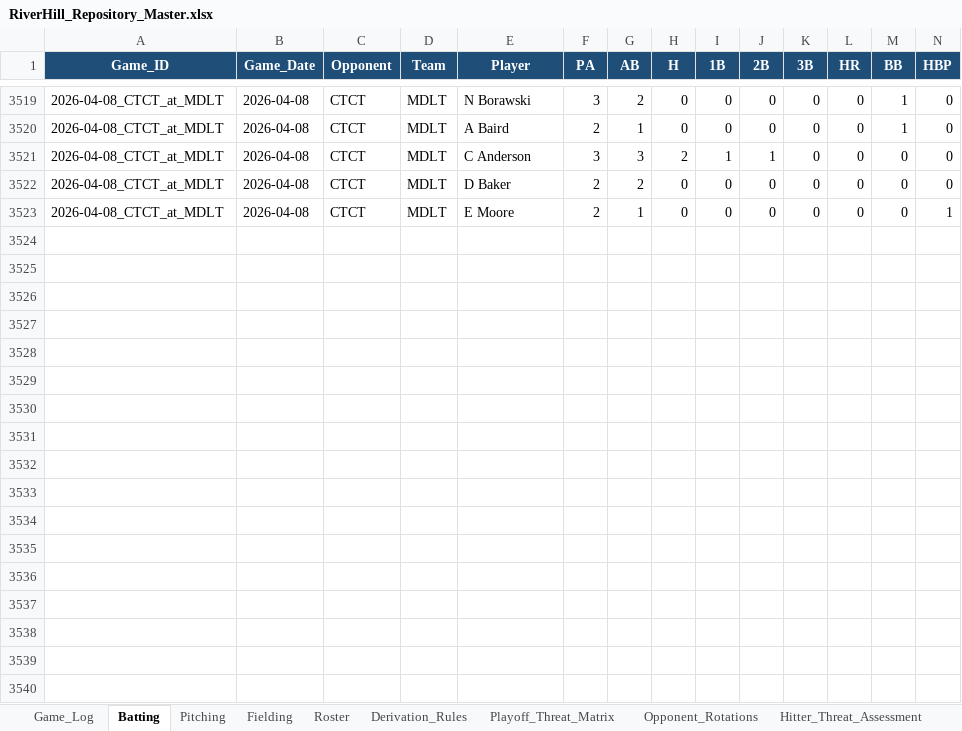
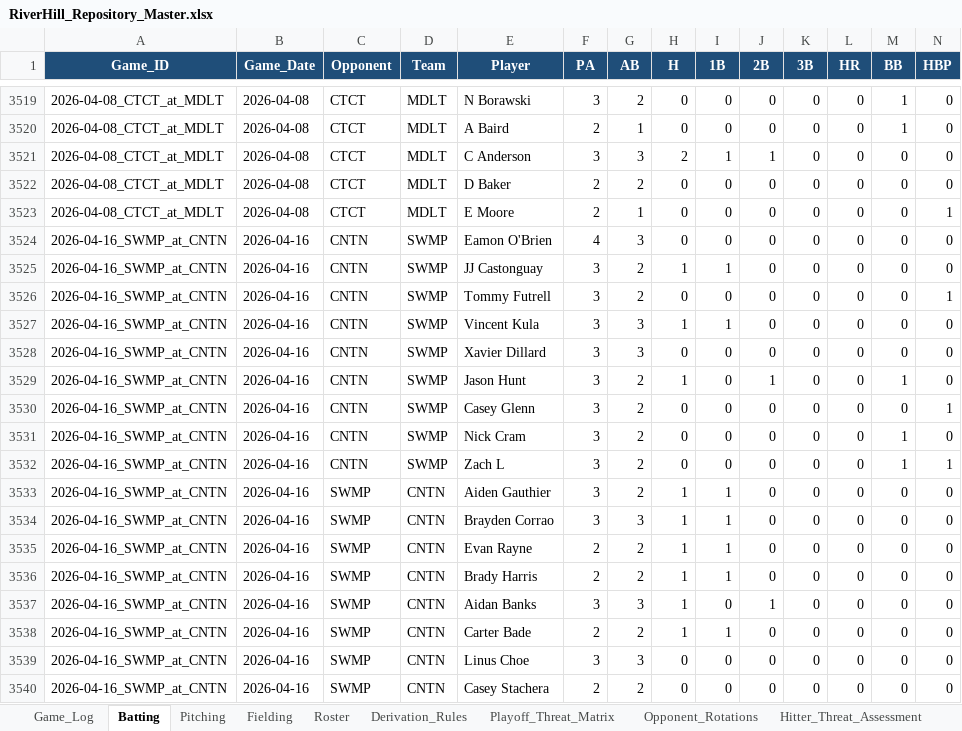
Before and after one commit to hughnorwood/hawks-scouting, an Excel workbook: data/RiverHill_Repository_Master.xlsx, sheet Batting, drawn as a sheet; only a part is shown, gaps mark what is left out; values as stored, in another font and other column widths than the file's, no borders; rows hold the shown columns only; the diff names each change by its address in the sheet, - before the commit and + after, or states it on an @@ line.

```diff
--- a/data/RiverHill_Repository_Master.xlsx (sheet Batting)
+++ b/data/RiverHill_Repository_Master.xlsx (sheet Batting)
+row 3524: 2026-04-16_SWMP_at_CNTN | 2026-04-16 | CNTN | SWMP | Eamon O'Brien | 4 | 3 | 0 | 0 | 0 | 0 | 0 | 0 | 0
+row 3525: 2026-04-16_SWMP_at_CNTN | 2026-04-16 | CNTN | SWMP | JJ Castonguay | 3 | 2 | 1 | 1 | 0 | 0 | 0 | 0 | 0
+row 3526: 2026-04-16_SWMP_at_CNTN | 2026-04-16 | CNTN | SWMP | Tommy Futrell | 3 | 2 | 0 | 0 | 0 | 0 | 0 | 0 | 1
+row 3527: 2026-04-16_SWMP_at_CNTN | 2026-04-16 | CNTN | SWMP | Vincent Kula | 3 | 3 | 1 | 1 | 0 | 0 | 0 | 0 | 0
+row 3528: 2026-04-16_SWMP_at_CNTN | 2026-04-16 | CNTN | SWMP | Xavier Dillard | 3 | 3 | 0 | 0 | 0 | 0 | 0 | 0 | 0
+row 3529: 2026-04-16_SWMP_at_CNTN | 2026-04-16 | CNTN | SWMP | Jason Hunt | 3 | 2 | 1 | 0 | 1 | 0 | 0 | 1 | 0
+row 3530: 2026-04-16_SWMP_at_CNTN | 2026-04-16 | CNTN | SWMP | Casey Glenn | 3 | 2 | 0 | 0 | 0 | 0 | 0 | 0 | 1
+row 3531: 2026-04-16_SWMP_at_CNTN | 2026-04-16 | CNTN | SWMP | Nick Cram | 3 | 2 | 0 | 0 | 0 | 0 | 0 | 1 | 0
+row 3532: 2026-04-16_SWMP_at_CNTN | 2026-04-16 | CNTN | SWMP | Zach L | 3 | 2 | 0 | 0 | 0 | 0 | 0 | 1 | 1
+row 3533: 2026-04-16_SWMP_at_CNTN | 2026-04-16 | SWMP | CNTN | Aiden Gauthier | 3 | 2 | 1 | 1 | 0 | 0 | 0 | 0 | 0
+row 3534: 2026-04-16_SWMP_at_CNTN | 2026-04-16 | SWMP | CNTN | Brayden Corrao | 3 | 3 | 1 | 1 | 0 | 0 | 0 | 0 | 0
+row 3535: 2026-04-16_SWMP_at_CNTN | 2026-04-16 | SWMP | CNTN | Evan Rayne | 2 | 2 | 1 | 1 | 0 | 0 | 0 | 0 | 0
+row 3536: 2026-04-16_SWMP_at_CNTN | 2026-04-16 | SWMP | CNTN | Brady Harris | 2 | 2 | 1 | 1 | 0 | 0 | 0 | 0 | 0
+row 3537: 2026-04-16_SWMP_at_CNTN | 2026-04-16 | SWMP | CNTN | Aidan Banks | 3 | 3 | 1 | 0 | 1 | 0 | 0 | 0 | 0
+row 3538: 2026-04-16_SWMP_at_CNTN | 2026-04-16 | SWMP | CNTN | Carter Bade | 2 | 2 | 1 | 1 | 0 | 0 | 0 | 0 | 0
+row 3539: 2026-04-16_SWMP_at_CNTN | 2026-04-16 | SWMP | CNTN | Linus Choe | 3 | 3 | 0 | 0 | 0 | 0 | 0 | 0 | 0
+row 3540: 2026-04-16_SWMP_at_CNTN | 2026-04-16 | SWMP | CNTN | Casey Stachera | 2 | 2 | 0 | 0 | 0 | 0 | 0 | 0 | 0
```
Also changed, not shown: sheet Pitching, sheet Game_Log, 4 other files.
